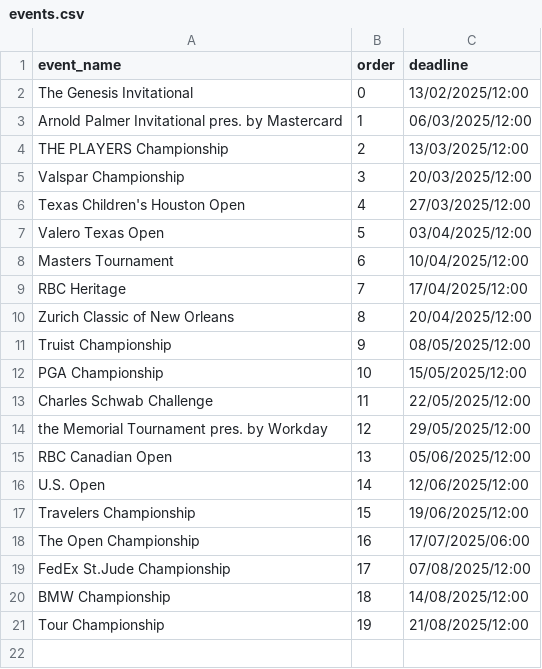
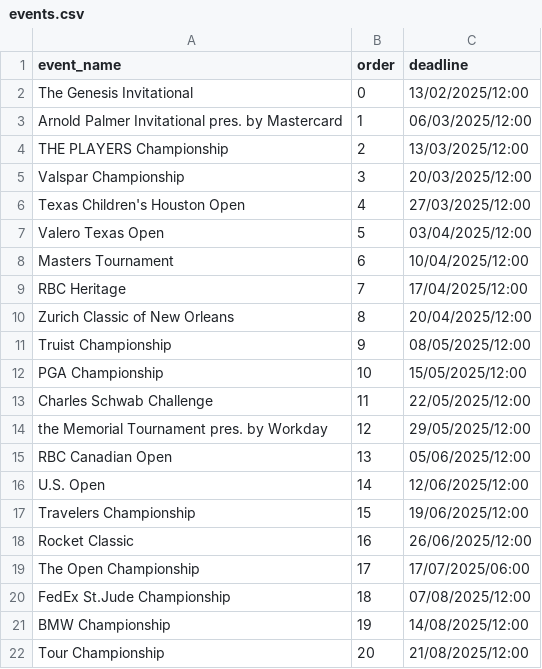
Before and after one commit to kamasi1994/golf_knowledge_game, a CSV file: data/events.csv, drawn as a sheet.

```diff
--- a/data/events.csv
+++ b/data/events.csv
@@ -17,5 +17,6 @@ U.S. Open,14,12/06/2025/12:00
 Travelers Championship,15,19/06/2025/12:00
-The Open Championship,16,17/07/2025/06:00
-FedEx St.Jude Championship,17,07/08/2025/12:00
-BMW Championship,18,14/08/2025/12:00
-Tour Championship,19,21/08/2025/12:00
+Rocket Classic,16,26/06/2025/12:00
+The Open Championship,17,17/07/2025/06:00
+FedEx St.Jude Championship,18,07/08/2025/12:00
+BMW Championship,19,14/08/2025/12:00
+Tour Championship,20,21/08/2025/12:00
```
